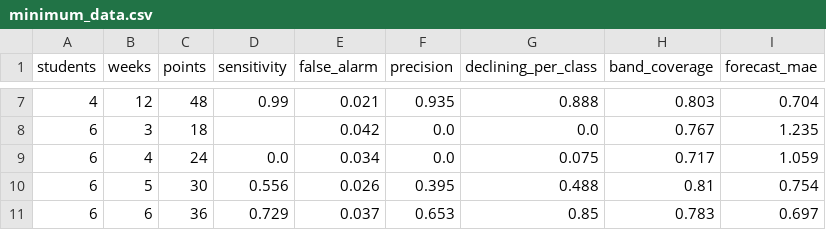
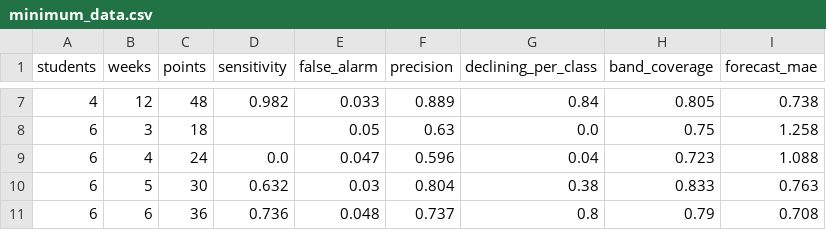
Before and after one commit to booluckgmie/psycho-pulse, a CSV file: data/minimum_data.csv, drawn as a sheet; only a part is shown, gaps mark what is left out; the diff covers the shown part only.

```diff
--- a/data/minimum_data.csv
+++ b/data/minimum_data.csv
@@ -7,5 +7,5 @@ students,weeks,points,sensitivity,false_alarm,precision,declining_per_class,band
-4,12,48,0.99,0.021,0.935,0.888,0.803,0.704
-6,3,18,,0.042,0.0,0.0,0.767,1.235
-6,4,24,0.0,0.034,0.0,0.075,0.717,1.059
-6,5,30,0.556,0.026,0.395,0.488,0.81,0.754
-6,6,36,0.729,0.037,0.653,0.85,0.783,0.697
+4,12,48,0.982,0.033,0.889,0.84,0.805,0.738
+6,3,18,,0.05,0.63,0.0,0.75,1.258
+6,4,24,0.0,0.047,0.596,0.04,0.723,1.088
+6,5,30,0.632,0.03,0.804,0.38,0.833,0.763
+6,6,36,0.736,0.048,0.737,0.8,0.79,0.708
```
Also changed, not shown: 135 edited cells elsewhere in this file, 4 other files.
